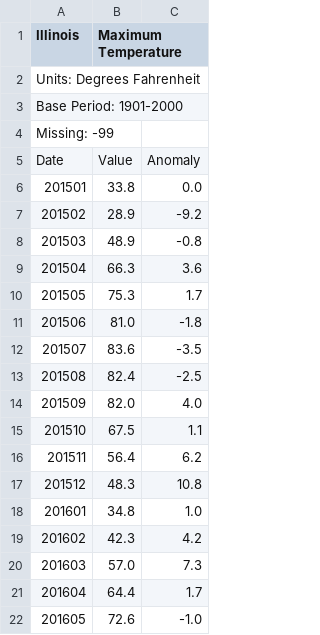
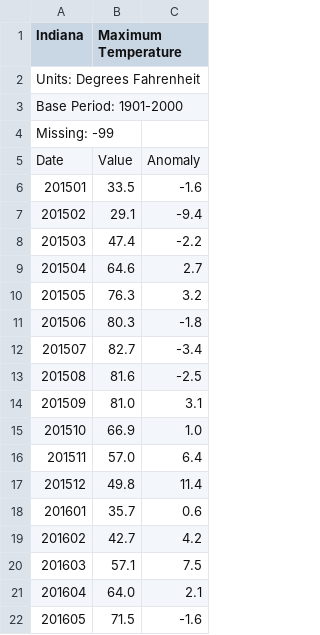
Before and after one commit to eugeniovaretti/honeybeehealth, a CSV file: data/state_data/Indiana/max.csv, drawn as a sheet; only a part is shown; the diff covers the shown part only.

Commit message:
indiana max

```diff
--- a/data/state_data/Indiana/max.csv
+++ b/data/state_data/Indiana/max.csv
@@ -1,2 +1,2 @@
-Illinois, Maximum Temperature
+Indiana, Maximum Temperature
 Units: Degrees Fahrenheit
@@ -5,18 +5,18 @@ Missing: -99
 Date,Value,Anomaly
-201501,33.8,0.0
-201502,28.9,-9.2
-201503,48.9,-0.8
-201504,66.3,3.6
-201505,75.3,1.7
-201506,81.0,-1.8
-201507,83.6,-3.5
-201508,82.4,-2.5
-201509,82.0,4.0
-201510,67.5,1.1
-201511,56.4,6.2
-201512,48.3,10.8
-201601,34.8,1.0
-201602,42.3,4.2
-201603,57.0,7.3
-201604,64.4,1.7
-201605,72.6,-1.0
+201501,33.5,-1.6
+201502,29.1,-9.4
+201503,47.4,-2.2
+201504,64.6,2.7
+201505,76.3,3.2
+201506,80.3,-1.8
+201507,82.7,-3.4
+201508,81.6,-2.5
+201509,81.0,3.1
+201510,66.9,1.0
+201511,57.0,6.4
+201512,49.8,11.4
+201601,35.7,0.6
+201602,42.7,4.2
+201603,57.1,7.5
+201604,64.0,2.1
+201605,71.5,-1.6
```
Also changed, not shown: 4 added rows and 142 edited cells elsewhere in this file.
